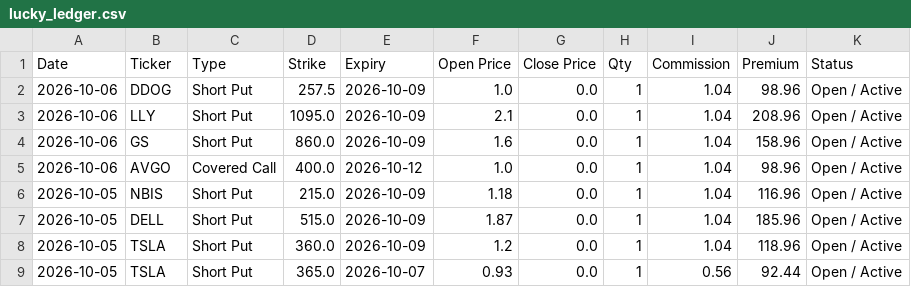
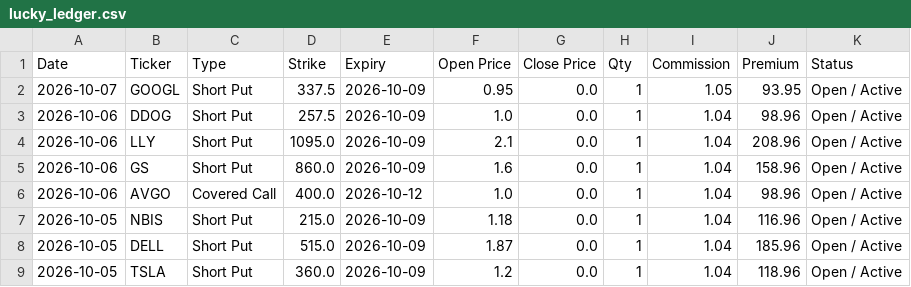
Before and after one commit to wongtszzz/lucky-lab, a CSV file: lucky_ledger.csv, drawn as a sheet; only a part is shown; the shorter side is filled out with more unchanged rows.

Commit message:
Ledger Auto-Sync: 2026-10-07 15:34:52

```diff
--- a/lucky_ledger.csv
+++ b/lucky_ledger.csv
@@ -1,2 +1,3 @@
 Date,Ticker,Type,Strike,Expiry,Open Price,Close Price,Qty,Commission,Premium,Status
+2026-10-07,GOOGL,Short Put,337.5,2026-10-09,0.95,0.0,1,1.05,93.95,Open / Active
 2026-10-06,DDOG,Short Put,257.5,2026-10-09,1.0,0.0,1,1.04,98.96,Open / Active
```
